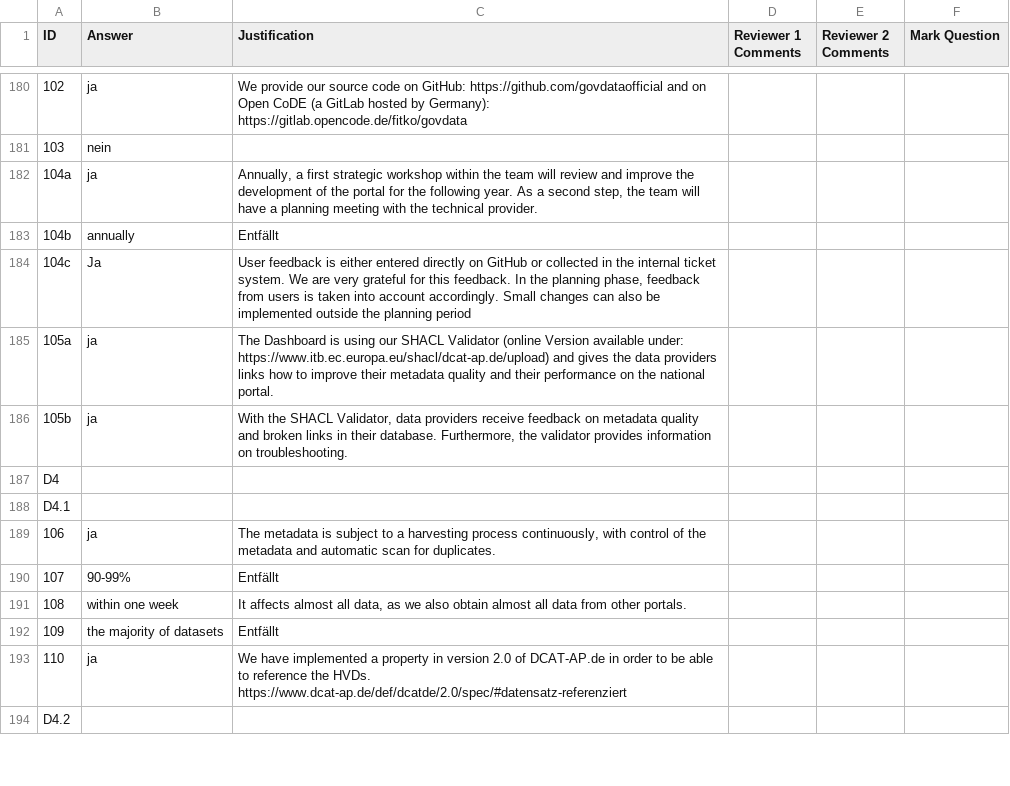
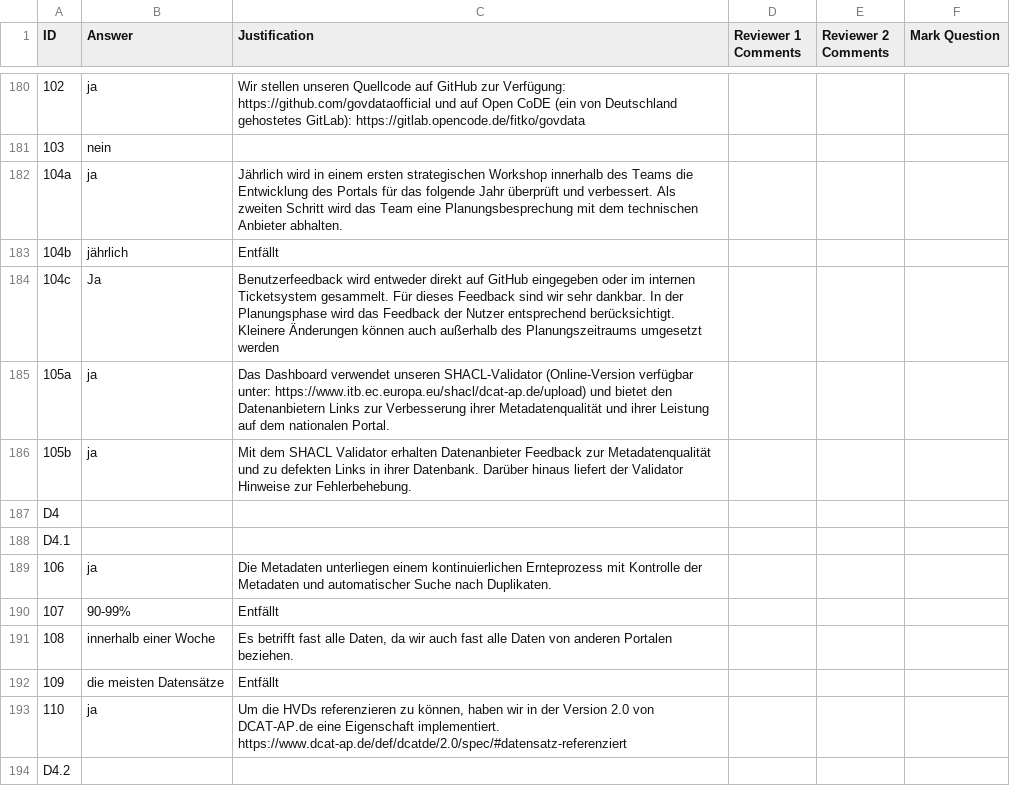
Before and after one commit to tursics/maturity-report, a CSV file: 2023/3-simplified/DE_ODM_2023_de.csv, drawn as a sheet; only a part is shown, gaps mark what is left out; the diff covers the shown part only; the diff names each change by its address in the sheet, - before the commit and + after, or states it on an @@ line.

Commit message:
translate German answers to German

```diff
--- a/2023/3-simplified/DE_ODM_2023_de.csv
+++ b/2023/3-simplified/DE_ODM_2023_de.csv
-C180 (Justification): We provide our source code on GitHub: https://github.com/govdataofficial and on Open CoDE (a GitLab hosted by Germany): https://gitlab.opencode.de/fitko/govdata
+C180 (Justification): Wir stellen unseren Quellcode auf GitHub zur Verfügung: https://github.com/govdataofficial und auf Open CoDE (ein von Deutschland gehostetes GitLab): https://gitlab.opencode.de/fitko/govdata
-C182 (Justification): Annually, a first strategic workshop within the team will review and improve the development of the portal for the following year. As a second step, the team will have a planning meeting with the technical provider.
+C182 (Justification): Jährlich wird in einem ersten strategischen Workshop innerhalb des Teams die Entwicklung des Portals für das folgende Jahr überprüft und verbessert. Als zweiten Schritt wird das Team eine Planungsbesprechung mit dem technischen Anbieter abhalten.
-B183 (Answer): annually
+B183 (Answer): jährlich
-C184 (Justification): User feedback is either entered directly on GitHub or collected in the internal ticket system. We are very grateful for this feedback. In the planning phase, feedback from users is taken into account accordingly. Small changes can also be implemented outside the planning period
+C184 (Justification): Benutzerfeedback wird entweder direkt auf GitHub eingegeben oder im internen Ticketsystem gesammelt. Für dieses Feedback sind wir sehr dankbar. In der Planungsphase wird das Feedback der Nutzer entsprechend berücksichtigt. Kleinere Änderungen können auch außerhalb des Planungszeitraums umgesetzt werden
-C185 (Justification): The Dashboard is using our SHACL Validator (online Version available under: https://www.itb.ec.europa.eu/shacl/dcat-ap.de/upload) and gives the data providers links how to improve their metadata quality and their performance on the national portal.
+C185 (Justification): Das Dashboard verwendet unseren SHACL-Validator (Online-Version verfügbar unter: https://www.itb.ec.europa.eu/shacl/dcat-ap.de/upload) und bietet den Datenanbietern Links zur Verbesserung ihrer Metadatenqualität und ihrer Leistung auf dem nationalen Portal.
-C186 (Justification): With the SHACL Validator, data providers receive feedback on metadata quality and broken links in their database. Furthermore, the validator provides information on troubleshooting.
+C186 (Justification): Mit dem SHACL Validator erhalten Datenanbieter Feedback zur Metadatenqualität und zu defekten Links in ihrer Datenbank. Darüber hinaus liefert der Validator Hinweise zur Fehlerbehebung.
-C189 (Justification): The metadata is subject to a harvesting process continuously, with control of the metadata and automatic scan for duplicates.
+C189 (Justification): Die Metadaten unterliegen einem kontinuierlichen Ernteprozess mit Kontrolle der Metadaten und automatischer Suche nach Duplikaten.
-B191 (Answer): within one week
+B191 (Answer): innerhalb einer Woche
-C191 (Justification): It affects almost all data, as we also obtain almost all data from other portals.
+C191 (Justification): Es betrifft fast alle Daten, da wir auch fast alle Daten von anderen Portalen beziehen.
-B192 (Answer): the majority of datasets
+B192 (Answer): die meisten Datensätze
-C193 (Justification): We have implemented a property in version 2.0 of DCAT-AP.de in order to be able to reference the HVDs. https://www.dcat-ap.de/def/dcatde/2.0/spec/#datensatz-referenziert
+C193 (Justification): Um die HVDs referenzieren zu können, haben wir in der Version 2.0 von DCAT-AP.de eine Eigenschaft implementiert. https://www.dcat-ap.de/def/dcatde/2.0/spec/#datensatz-referenziert
```
Also changed, not shown: 64 edited cells elsewhere in this file, 1 other file.
